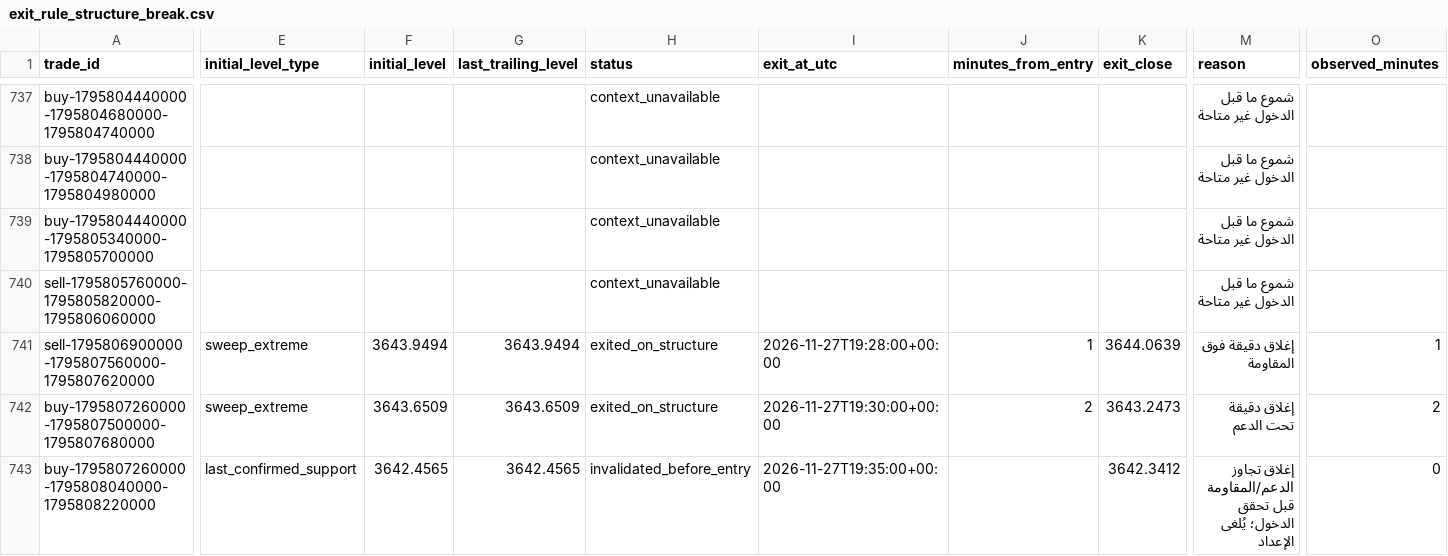
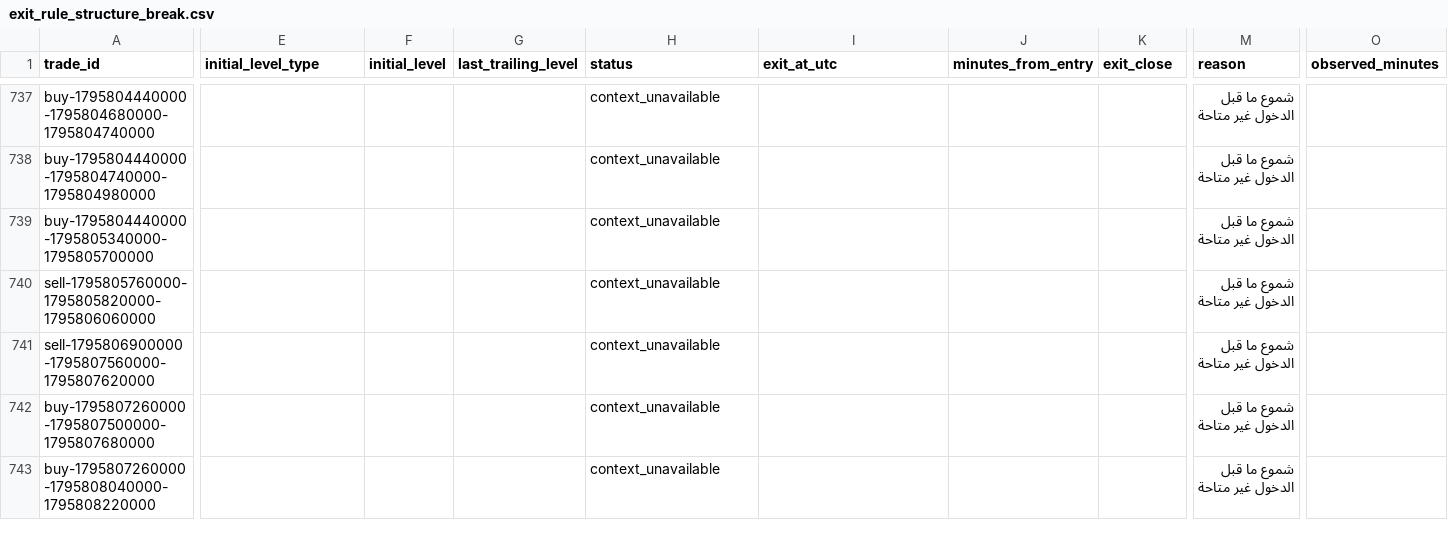
Before and after one commit to salehrbo1-cell/Alert-bot, a CSV file: research/sonic_paper/exit_rule_structure_break.csv, drawn as a sheet; only a part is shown, gaps mark what is left out; the diff covers the shown part only; the diff names each change by its address in the sheet, - before the commit and + after, or states it on an @@ line.

Commit message:
Update Samo paper-monitor observations

```diff
--- a/research/sonic_paper/exit_rule_structure_break.csv
+++ b/research/sonic_paper/exit_rule_structure_break.csv
-E741:E742 (initial_level_type): sweep_extreme
+E741:E742 (initial_level_type): (empty)
-F741 (initial_level): 3643.9494
+F741 (initial_level): (empty)
-G741 (last_trailing_level): 3643.9494
+G741 (last_trailing_level): (empty)
-H741:H742 (status): exited_on_structure
+H741:H742 (status): context_unavailable
-I741 (exit_at_utc): 2026-11-27T19:28:00+00:00
+I741 (exit_at_utc): (empty)
-J741 (minutes_from_entry): 1
+J741 (minutes_from_entry): (empty)
-K741 (exit_close): 3644.0639
+K741 (exit_close): (empty)
-M741 (reason): إغلاق دقيقة فوق المقاومة
+M741 (reason): شموع ما قبل الدخول غير متاحة
-O741 (observed_minutes): 1
+O741 (observed_minutes): (empty)
-F742 (initial_level): 3643.6509
+F742 (initial_level): (empty)
-G742 (last_trailing_level): 3643.6509
+G742 (last_trailing_level): (empty)
-I742 (exit_at_utc): 2026-11-27T19:30:00+00:00
+I742 (exit_at_utc): (empty)
-J742 (minutes_from_entry): 2
+J742 (minutes_from_entry): (empty)
-K742 (exit_close): 3643.2473
+K742 (exit_close): (empty)
-M742 (reason): إغلاق دقيقة تحت الدعم
+M742 (reason): شموع ما قبل الدخول غير متاحة
-O742 (observed_minutes): 2
+O742 (observed_minutes): (empty)
-E743 (initial_level_type): last_confirmed_support
+E743 (initial_level_type): (empty)
-F743 (initial_level): 3642.4565
+F743 (initial_level): (empty)
-G743 (last_trailing_level): 3642.4565
+G743 (last_trailing_level): (empty)
-H743 (status): invalidated_before_entry
+H743 (status): context_unavailable
-I743 (exit_at_utc): 2026-11-27T19:35:00+00:00
+I743 (exit_at_utc): (empty)
-K743 (exit_close): 3642.3412
+K743 (exit_close): (empty)
-M743 (reason): إغلاق تجاوز الدعم/المقاومة قبل تحقق الدخول؛ يُلغى الإعداد
+M743 (reason): شموع ما قبل الدخول غير متاحة
-O743 (observed_minutes): 0
+O743 (observed_minutes): (empty)
```
Also changed, not shown: 12 edited cells elsewhere in this file, research/sonic_paper/exit_rule_m5_structure.csv, research/sonic_paper/exit_rule_step_resistance.csv, 1 other file.
